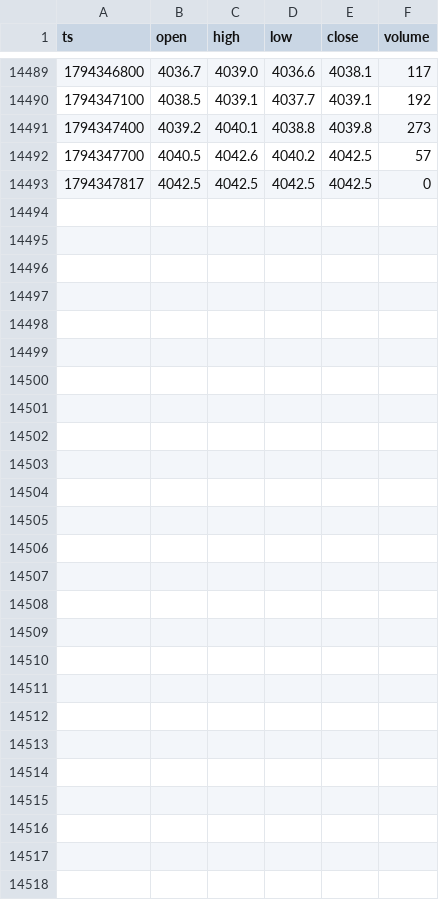
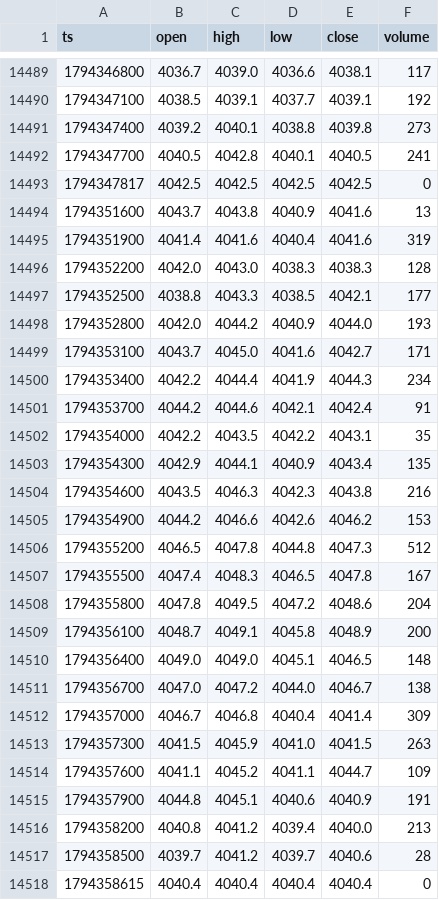
Before and after one commit to abduswaidan-glitch/gold-dashboard, a CSV file: data/gc_5m.csv, drawn as a sheet; only a part is shown, gaps mark what is left out.

```diff
--- a/data/gc_5m.csv
+++ b/data/gc_5m.csv
@@ -14491,3 +14491,28 @@ ts,open,high,low,close,volume
 1794347400,4039.2,4040.1,4038.8,4039.8,273
-1794347700,4040.5,4042.6,4040.2,4042.5,57
+1794347700,4040.5,4042.8,4040.1,4040.5,241
 1794347817,4042.5,4042.5,4042.5,4042.5,0
+1794351600,4043.7,4043.8,4040.9,4041.6,13
+1794351900,4041.4,4041.6,4040.4,4041.6,319
+1794352200,4042.0,4043.0,4038.3,4038.3,128
+1794352500,4038.8,4043.3,4038.5,4042.1,177
+1794352800,4042.0,4044.2,4040.9,4044.0,193
+1794353100,4043.7,4045.0,4041.6,4042.7,171
+1794353400,4042.2,4044.4,4041.9,4044.3,234
+1794353700,4044.2,4044.6,4042.1,4042.4,91
+1794354000,4042.2,4043.5,4042.2,4043.1,35
+1794354300,4042.9,4044.1,4040.9,4043.4,135
+1794354600,4043.5,4046.3,4042.3,4043.8,216
+1794354900,4044.2,4046.6,4042.6,4046.2,153
+1794355200,4046.5,4047.8,4044.8,4047.3,512
+1794355500,4047.4,4048.3,4046.5,4047.8,167
+1794355800,4047.8,4049.5,4047.2,4048.6,204
+1794356100,4048.7,4049.1,4045.8,4048.9,200
+1794356400,4049.0,4049.0,4045.1,4046.5,148
+1794356700,4047.0,4047.2,4044.0,4046.7,138
+1794357000,4046.7,4046.8,4040.4,4041.4,309
+1794357300,4041.5,4045.9,4041.0,4041.5,263
+1794357600,4041.1,4045.2,4041.1,4044.7,109
+1794357900,4044.8,4045.1,4040.6,4040.9,191
+1794358200,4040.8,4041.2,4039.4,4040.0,213
+1794358500,4039.7,4041.2,4039.7,4040.6,28
+1794358615,4040.4,4040.4,4040.4,4040.4,0
```
Also changed, not shown: 5 other files.
